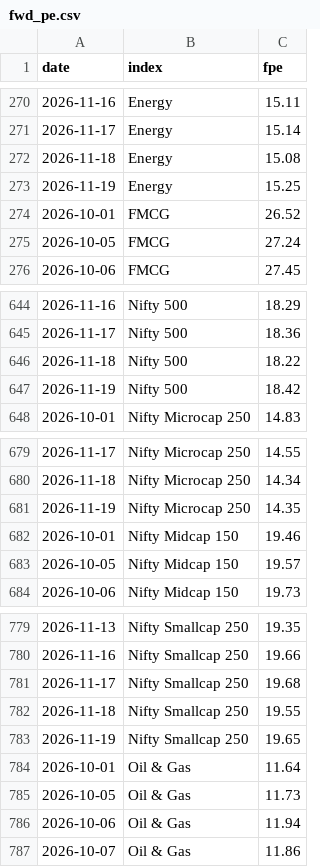
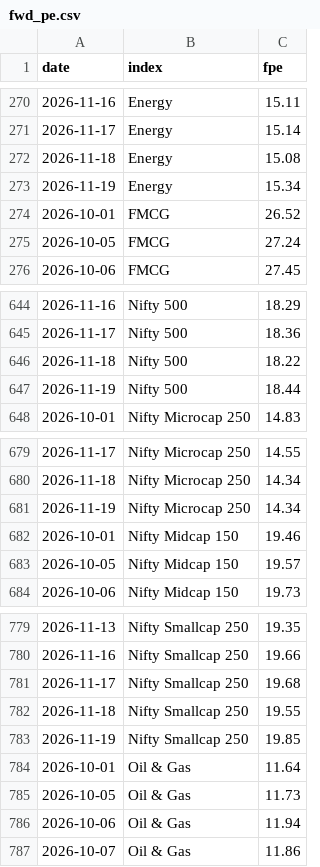
Before and after one commit to abhijitkikale/bharatpulse, a CSV file: data/fwd_pe.csv, drawn as a sheet; only a part is shown, gaps mark what is left out.

```diff
--- a/data/fwd_pe.csv
+++ b/data/fwd_pe.csv
@@ -272,3 +272,3 @@ date,index,fpe
 2026-11-18,Energy,15.08
-2026-11-19,Energy,15.25
+2026-11-19,Energy,15.34
 2026-10-01,FMCG,26.52
@@ -646,3 +646,3 @@ date,index,fpe
 2026-11-18,Nifty 500,18.22
-2026-11-19,Nifty 500,18.42
+2026-11-19,Nifty 500,18.44
 2026-10-01,Nifty Microcap 250,14.83
@@ -680,3 +680,3 @@ date,index,fpe
 2026-11-18,Nifty Microcap 250,14.34
-2026-11-19,Nifty Microcap 250,14.35
+2026-11-19,Nifty Microcap 250,14.34
 2026-10-01,Nifty Midcap 150,19.46
@@ -782,3 +782,3 @@ date,index,fpe
 2026-11-18,Nifty Smallcap 250,19.55
-2026-11-19,Nifty Smallcap 250,19.65
+2026-11-19,Nifty Smallcap 250,19.85
 2026-10-01,Oil & Gas,11.64
```
